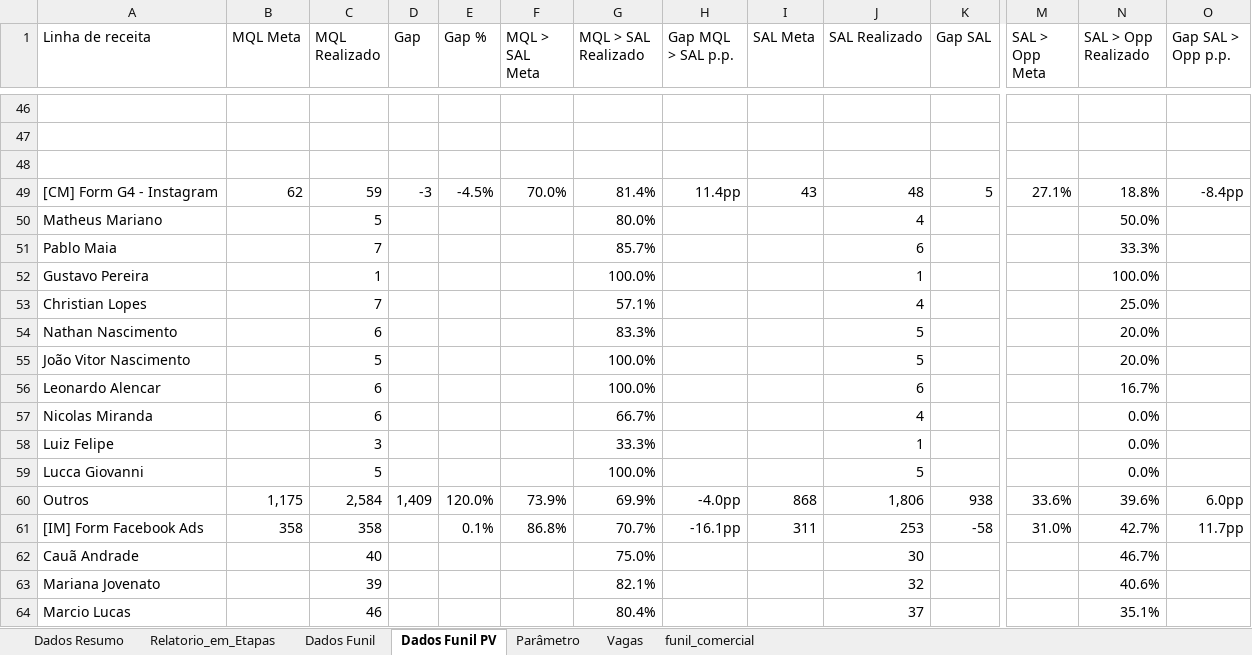
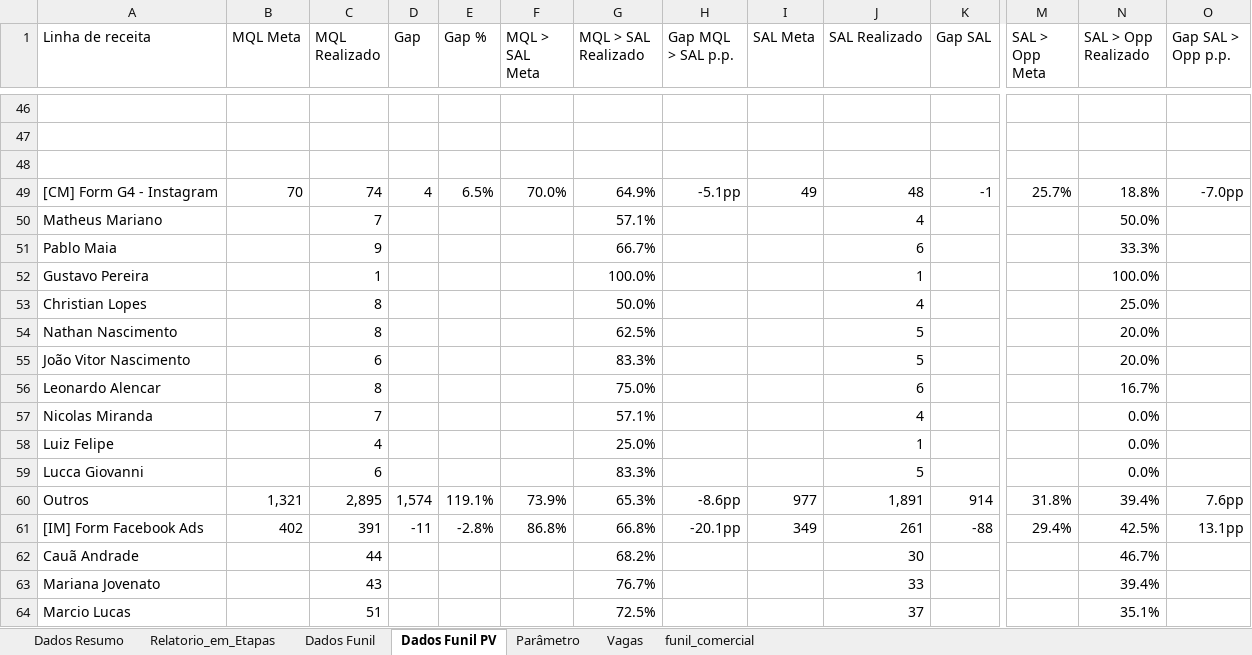
Before and after one commit to marcelohfms/n8n, an Excel workbook: relatorio_n8n.xlsx, sheet Dados Funil PV, drawn as a sheet; only a part is shown, gaps mark what is left out; values as stored, in another font and other column widths than the file's, no borders; charts and pictures not drawn; removed rows and columns are numbered as before the commit, all else as after; rows hold the shown columns only; the diff covers the shown part only; the diff names each change by its address in the sheet, - before the commit and + after, or states it on an @@ line.

```diff
--- a/relatorio_n8n.xlsx (sheet Dados Funil PV)
+++ b/relatorio_n8n.xlsx (sheet Dados Funil PV)
-row 49: [CM] Form G4 - Instagram | 62 | 59 | -3 | -4.5% | 70.0% | 81.4% | 11.4pp | 43 | 48 | 5 | 27.1% | 18.8% | -8.4pp
+row 49: [CM] Form G4 - Instagram | 70 | 74 | 4 | 6.5% | 70.0% | 64.9% | -5.1pp | 49 | 48 | -1 | 25.7% | 18.8% | -7.0pp
-C50 (MQL Realizado): 5
+C50 (MQL Realizado): 7
-G50 (MQL > SAL Realizado): 80.0%
+G50 (MQL > SAL Realizado): 57.1%
-C51 (MQL Realizado): 7
+C51 (MQL Realizado): 9
-G51 (MQL > SAL Realizado): 85.7%
+G51 (MQL > SAL Realizado): 66.7%
-C53 (MQL Realizado): 7
+C53 (MQL Realizado): 8
-G53 (MQL > SAL Realizado): 57.1%
+G53 (MQL > SAL Realizado): 50.0%
-C54 (MQL Realizado): 6
+C54 (MQL Realizado): 8
-G54 (MQL > SAL Realizado): 83.3%
+G54 (MQL > SAL Realizado): 62.5%
-C55 (MQL Realizado): 5
+C55 (MQL Realizado): 6
-G55 (MQL > SAL Realizado): 100.0%
+G55 (MQL > SAL Realizado): 83.3%
-C56 (MQL Realizado): 6
+C56 (MQL Realizado): 8
-G56 (MQL > SAL Realizado): 100.0%
+G56 (MQL > SAL Realizado): 75.0%
-C57 (MQL Realizado): 6
+C57 (MQL Realizado): 7
-G57 (MQL > SAL Realizado): 66.7%
+G57 (MQL > SAL Realizado): 57.1%
-C58 (MQL Realizado): 3
+C58 (MQL Realizado): 4
-G58 (MQL > SAL Realizado): 33.3%
+G58 (MQL > SAL Realizado): 25.0%
-C59 (MQL Realizado): 5
+C59 (MQL Realizado): 6
-G59 (MQL > SAL Realizado): 100.0%
+G59 (MQL > SAL Realizado): 83.3%
-row 60: Outros | 1,175 | 2,584 | 1,409 | 120.0% | 73.9% | 69.9% | -4.0pp | 868 | 1,806 | 938 | 33.6% | 39.6% | 6.0pp
-row 61: [IM] Form Facebook Ads | 358 | 358 |  | 0.1% | 86.8% | 70.7% | -16.1pp | 311 | 253 | -58 | 31.0% | 42.7% | 11.7pp
+row 60: Outros | 1,321 | 2,895 | 1,574 | 119.1% | 73.9% | 65.3% | -8.6pp | 977 | 1,891 | 914 | 31.8% | 39.4% | 7.6pp
+row 61: [IM] Form Facebook Ads | 402 | 391 | -11 | -2.8% | 86.8% | 66.8% | -20.1pp | 349 | 261 | -88 | 29.4% | 42.5% | 13.1pp
-C62 (MQL Realizado): 40
+C62 (MQL Realizado): 44
-G62 (MQL > SAL Realizado): 75.0%
+G62 (MQL > SAL Realizado): 68.2%
-C63 (MQL Realizado): 39
+C63 (MQL Realizado): 43
-G63 (MQL > SAL Realizado): 82.1%
+G63 (MQL > SAL Realizado): 76.7%
-J63 (SAL Realizado): 32
+J63 (SAL Realizado): 33
-N63 (SAL > Opp Realizado): 40.6%
+N63 (SAL > Opp Realizado): 39.4%
-C64 (MQL Realizado): 46
+C64 (MQL Realizado): 51
-G64 (MQL > SAL Realizado): 80.4%
+G64 (MQL > SAL Realizado): 72.5%
```
Also changed, not shown: 30 added rows, 30 removed rows and 189 edited cells elsewhere in this sheet, sheet Relatorio_em_Etapas, sheet Dados Funil, sheet Dados Resumo, formulas that keep their value.
